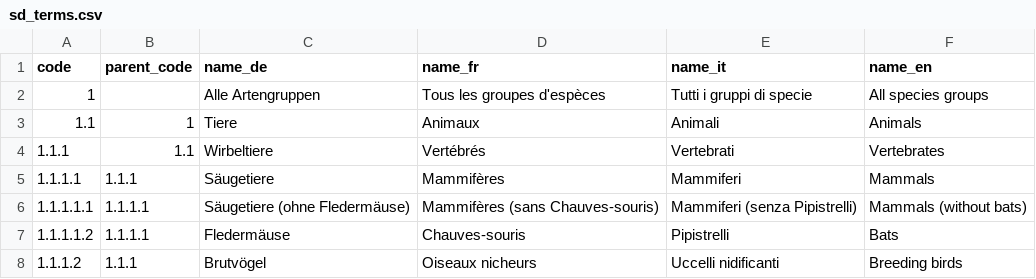
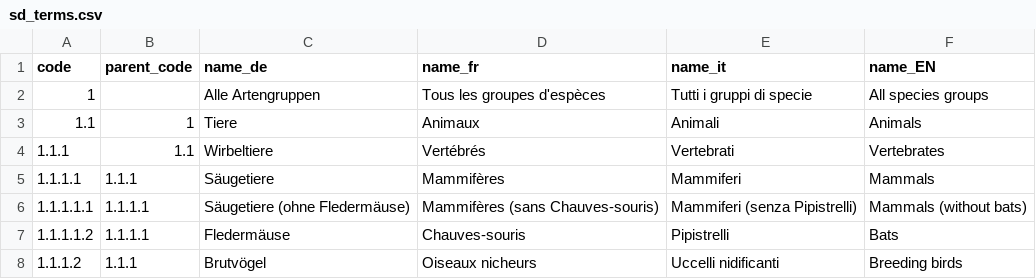
Before and after one commit to bequrios/pylindas, a CSV file: example/Shared_Dimensions/shared_dimension_generation/sd_terms.csv, drawn as a sheet; only a part is shown.

```diff
--- a/example/Shared_Dimensions/shared_dimension_generation/sd_terms.csv
+++ b/example/Shared_Dimensions/shared_dimension_generation/sd_terms.csv
@@ -1,2 +1,2 @@
-code;parent_code;name_de;name_fr;name_it;name_en
+code;parent_code;name_de;name_fr;name_it;name_EN
 1;;Alle Artengruppen;Tous les groupes d'espèces;Tutti i gruppi di specie;All species groups
```
Also changed, not shown: 2 other files.
